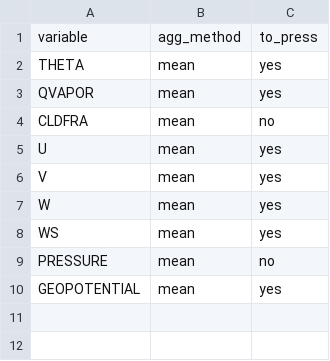
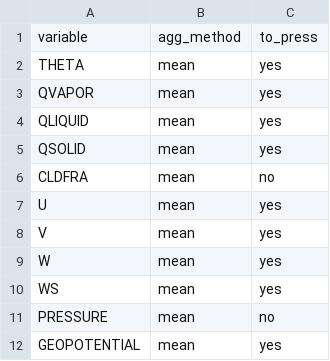
Before and after one commit to benatouba/wave, a CSV file: res/post/variables_3d_wpp.csv, drawn as a sheet.

Commit message:
new product variables

```diff
--- a/res/post/variables_3d_wpp.csv
+++ b/res/post/variables_3d_wpp.csv
@@ -3,2 +3,4 @@
 "QVAPOR","mean","yes"
+"QLIQUID","mean","yes"
+"QSOLID","mean","yes"
 "CLDFRA","mean","no"
```
Also changed, not shown: res/post/variables_2d_wpp.csv, 2 other files.
